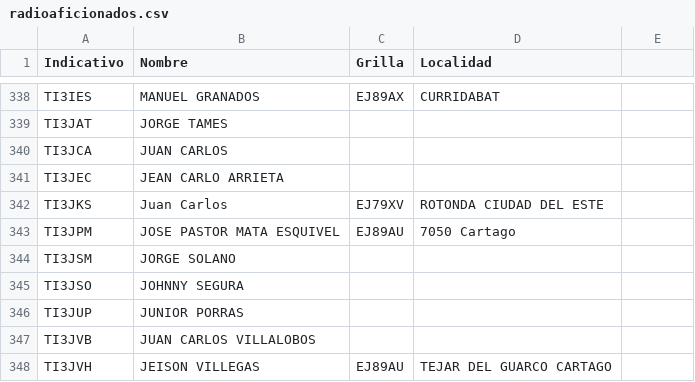
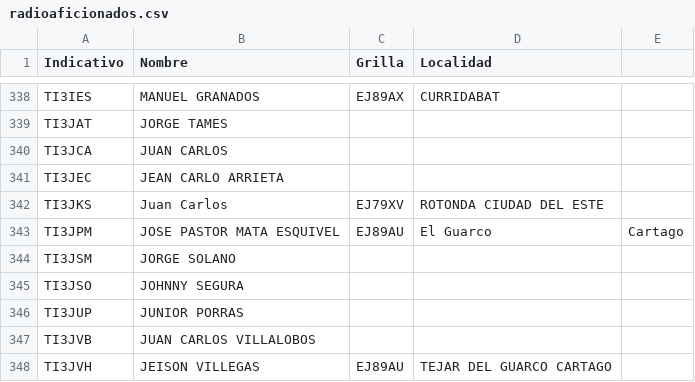
Before and after one commit to ti3wti/revista-matutina, a CSV file: data/radioaficionados.csv, drawn as a sheet; only a part is shown, gaps mark what is left out.

Commit message:
Actualiza grilla/localidad TI3JPM

```diff
--- a/data/radioaficionados.csv
+++ b/data/radioaficionados.csv
@@ -342,3 +342,3 @@ TI3JEC,JEAN CARLO ARRIETA,,
 TI3JKS,Juan Carlos,EJ79XV,ROTONDA CIUDAD DEL ESTE
-TI3JPM,JOSE PASTOR MATA ESQUIVEL,EJ89AU,7050 Cartago
+TI3JPM,JOSE PASTOR MATA ESQUIVEL,EJ89AU,El Guarco, Cartago
 TI3JSM,JORGE SOLANO,,
```
